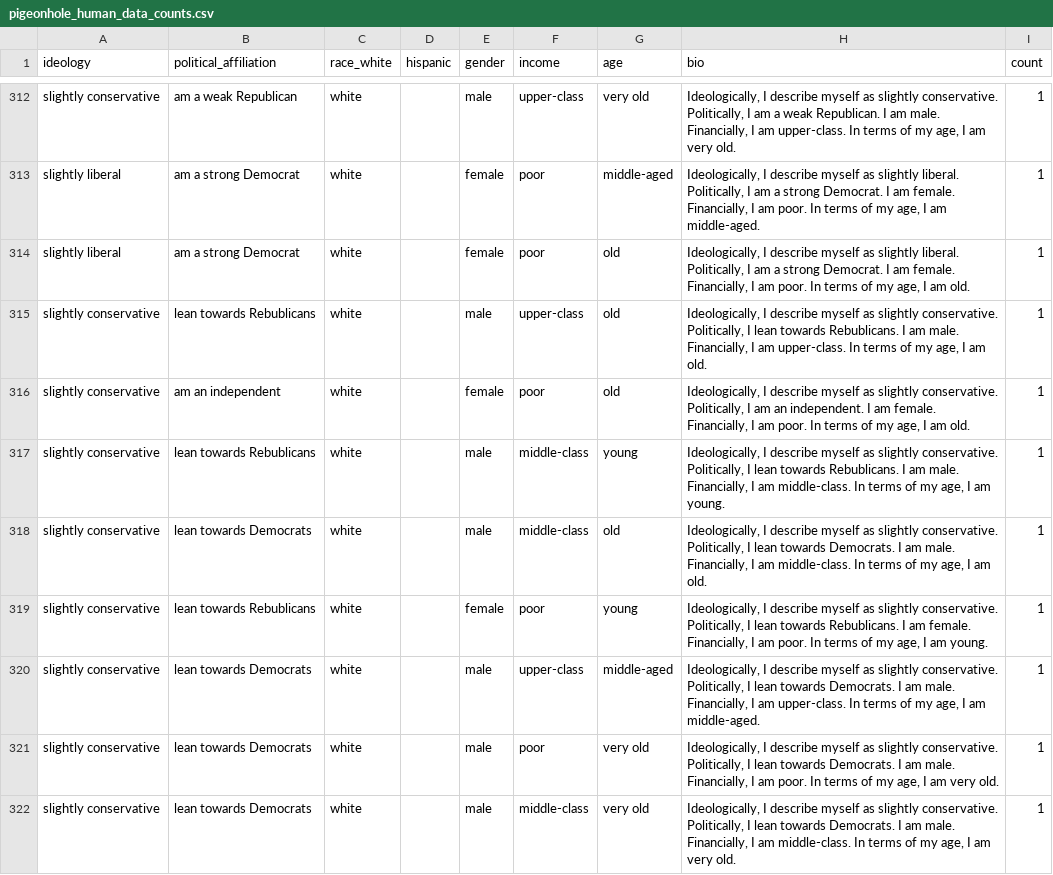
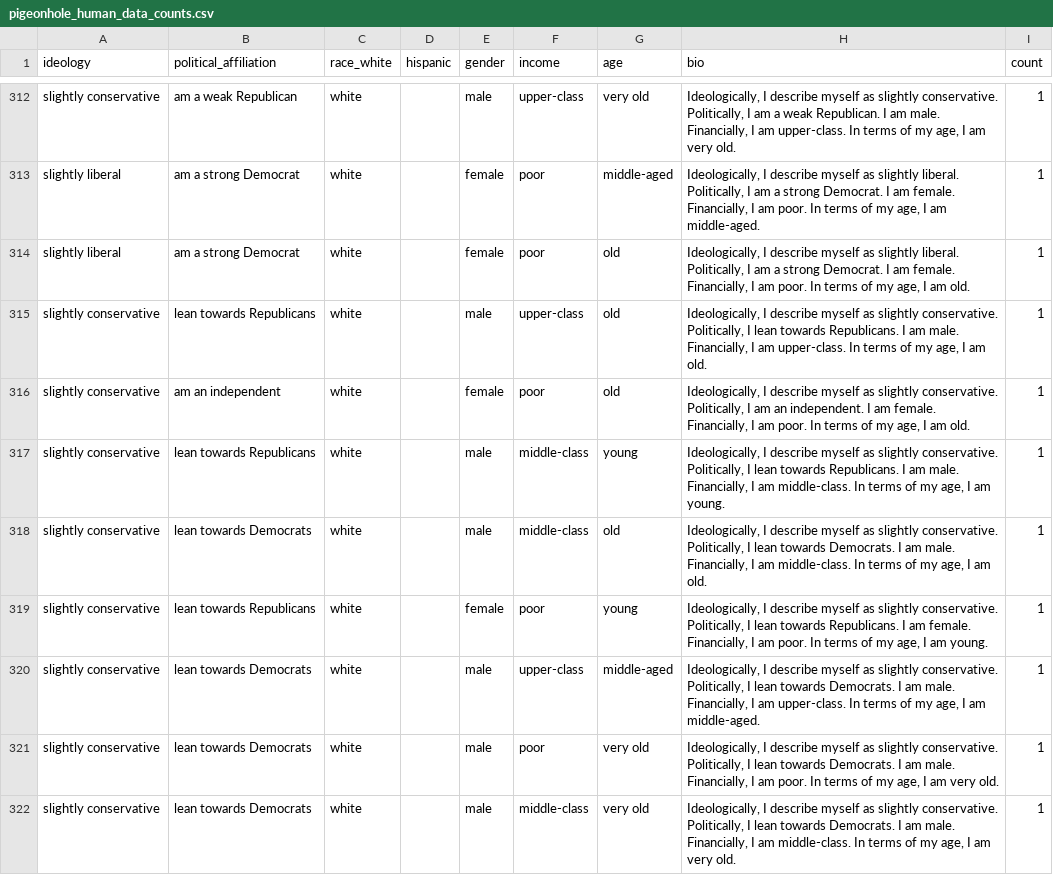
Before and after one commit to tobinsouth/OvertonEvals, a CSV file: data/pigeonhole_human_data_counts.csv, drawn as a sheet; only a part is shown, gaps mark what is left out; the diff covers the shown part only.

Commit message:
fixed dataset typo "Rebublicans" lol

```diff
--- a/data/pigeonhole_human_data_counts.csv
+++ b/data/pigeonhole_human_data_counts.csv
@@ -314,7 +314,7 @@ slightly liberal,am a strong Democrat,white,,female,poor,middle-aged,"Ideologica
 slightly liberal,am a strong Democrat,white,,female,poor,old,"Ideologically, I describe myself as slightly liberal. Politically, I am a strong Democrat. I am female. Financially, I am poor. In terms of my age, I am old. ",1
-slightly conservative,lean towards Rebublicans,white,,male,upper-class,old,"Ideologically, I describe myself as slightly conservative. Politically, I lean towards Rebublicans. I am male. Financially, I am upper-class. In terms of my age, I am old. ",1
+slightly conservative,lean towards Republicans,white,,male,upper-class,old,"Ideologically, I describe myself as slightly conservative. Politically, I lean towards Republicans. I am male. Financially, I am upper-class. In terms of my age, I am old. ",1
 slightly conservative,am an independent,white,,female,poor,old,"Ideologically, I describe myself as slightly conservative. Politically, I am an independent. I am female. Financially, I am poor. In terms of my age, I am old. ",1
-slightly conservative,lean towards Rebublicans,white,,male,middle-class,young,"Ideologically, I describe myself as slightly conservative. Politically, I lean towards Rebublicans. I am male. Financially, I am middle-class. In terms of my age, I am young. ",1
+slightly conservative,lean towards Republicans,white,,male,middle-class,young,"Ideologically, I describe myself as slightly conservative. Politically, I lean towards Republicans. I am male. Financially, I am middle-class. In terms of my age, I am young. ",1
 slightly conservative,lean towards Democrats,white,,male,middle-class,old,"Ideologically, I describe myself as slightly conservative. Politically, I lean towards Democrats. I am male. Financially, I am middle-class. In terms of my age, I am old. ",1
-slightly conservative,lean towards Rebublicans,white,,female,poor,young,"Ideologically, I describe myself as slightly conservative. Politically, I lean towards Rebublicans. I am female. Financially, I am poor. In terms of my age, I am young. ",1
+slightly conservative,lean towards Republicans,white,,female,poor,young,"Ideologically, I describe myself as slightly conservative. Politically, I lean towards Republicans. I am female. Financially, I am poor. In terms of my age, I am young. ",1
 slightly conservative,lean towards Democrats,white,,male,upper-class,middle-aged,"Ideologically, I describe myself as slightly conservative. Politically, I lean towards Democrats. I am male. Financially, I am upper-class. In terms of my age, I am middle-aged. ",1
```
Also changed, not shown: 108 edited cells elsewhere in this file.
